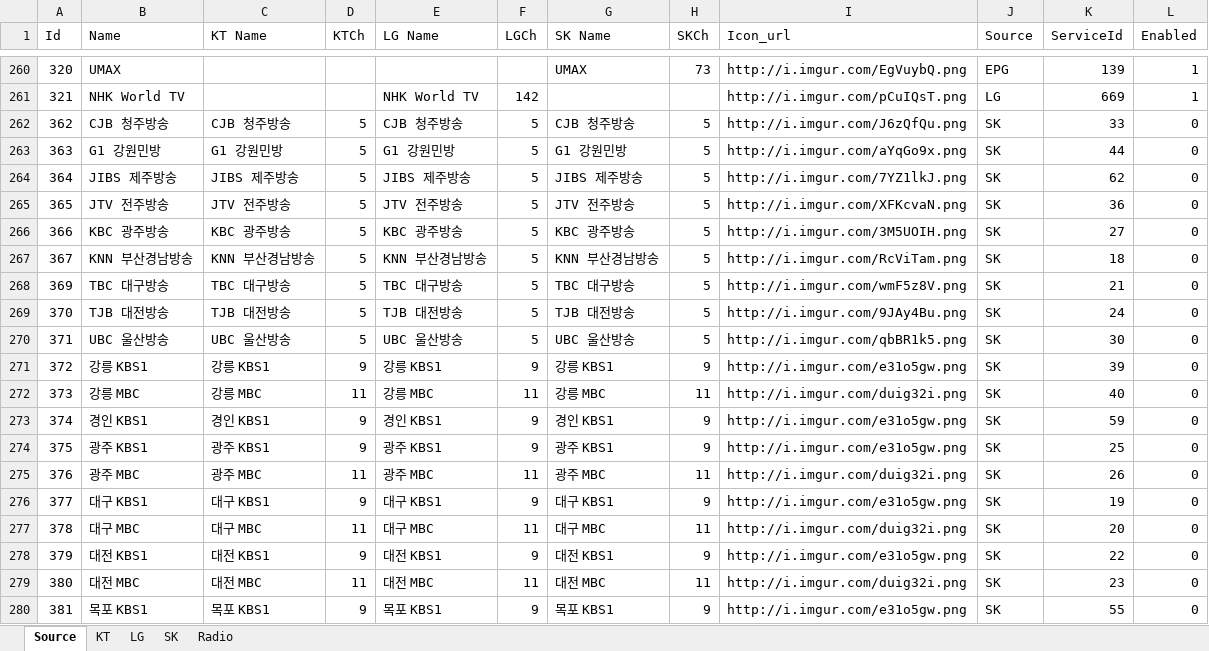
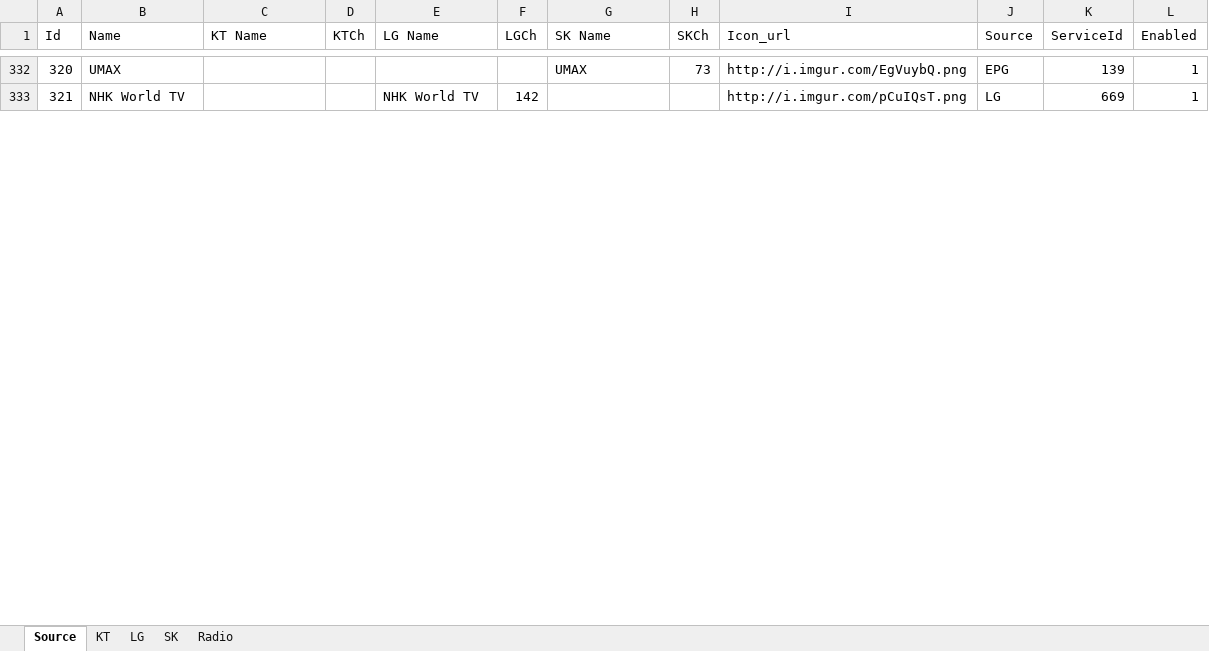
Before and after one commit to epg-provider/epg2xml_server, an Excel workbook: 채널정보.xlsx, sheet Source, drawn as a sheet; only a part is shown, gaps mark what is left out; values as stored, in another font and other column widths than the file's, no borders; removed rows and columns are numbered as before the commit, all else as after; the diff covers the shown part only; the diff names each change by its address in the sheet, - before the commit and + after, or states it on an @@ line.

Commit message:
채널 소스 정보 변경

```diff
--- a/채널정보.xlsx (sheet Source)
+++ b/채널정보.xlsx (sheet Source)
-row 262: 362 | CJB 청주방송 | CJB 청주방송 | 5 | CJB 청주방송 | 5 | CJB 청주방송 | 5 | http://i.imgur.com/J6zQfQu.png | SK | 33 | 0
-row 263: 363 | G1 강원민방 | G1 강원민방 | 5 | G1 강원민방 | 5 | G1 강원민방 | 5 | http://i.imgur.com/aYqGo9x.png | SK | 44 | 0
-row 264: 364 | JIBS 제주방송 | JIBS 제주방송 | 5 | JIBS 제주방송 | 5 | JIBS 제주방송 | 5 | http://i.imgur.com/7YZ1lkJ.png | SK | 62 | 0
-row 265: 365 | JTV 전주방송 | JTV 전주방송 | 5 | JTV 전주방송 | 5 | JTV 전주방송 | 5 | http://i.imgur.com/XFKcvaN.png | SK | 36 | 0
-row 266: 366 | KBC 광주방송 | KBC 광주방송 | 5 | KBC 광주방송 | 5 | KBC 광주방송 | 5 | http://i.imgur.com/3M5UOIH.png | SK | 27 | 0
-row 267: 367 | KNN 부산경남방송 | KNN 부산경남방송 | 5 | KNN 부산경남방송 | 5 | KNN 부산경남방송 | 5 | http://i.imgur.com/RcViTam.png | SK | 18 | 0
-row 268: 369 | TBC 대구방송 | TBC 대구방송 | 5 | TBC 대구방송 | 5 | TBC 대구방송 | 5 | http://i.imgur.com/wmF5z8V.png | SK | 21 | 0
-row 269: 370 | TJB 대전방송 | TJB 대전방송 | 5 | TJB 대전방송 | 5 | TJB 대전방송 | 5 | http://i.imgur.com/9JAy4Bu.png | SK | 24 | 0
-row 270: 371 | UBC 울산방송 | UBC 울산방송 | 5 | UBC 울산방송 | 5 | UBC 울산방송 | 5 | http://i.imgur.com/qbBR1k5.png | SK | 30 | 0
-row 271: 372 | 강릉 KBS1 | 강릉 KBS1 | 9 | 강릉 KBS1 | 9 | 강릉 KBS1 | 9 | http://i.imgur.com/e31o5gw.png | SK | 39 | 0
-row 272: 373 | 강릉 MBC | 강릉 MBC | 11 | 강릉 MBC | 11 | 강릉 MBC | 11 | http://i.imgur.com/duig32i.png | SK | 40 | 0
-row 273: 374 | 경인 KBS1 | 경인 KBS1 | 9 | 경인 KBS1 | 9 | 경인 KBS1 | 9 | http://i.imgur.com/e31o5gw.png | SK | 59 | 0
-row 274: 375 | 광주 KBS1 | 광주 KBS1 | 9 | 광주 KBS1 | 9 | 광주 KBS1 | 9 | http://i.imgur.com/e31o5gw.png | SK | 25 | 0
-row 275: 376 | 광주 MBC | 광주 MBC | 11 | 광주 MBC | 11 | 광주 MBC | 11 | http://i.imgur.com/duig32i.png | SK | 26 | 0
-row 276: 377 | 대구 KBS1 | 대구 KBS1 | 9 | 대구 KBS1 | 9 | 대구 KBS1 | 9 | http://i.imgur.com/e31o5gw.png | SK | 19 | 0
-row 277: 378 | 대구 MBC | 대구 MBC | 11 | 대구 MBC | 11 | 대구 MBC | 11 | http://i.imgur.com/duig32i.png | SK | 20 | 0
-row 278: 379 | 대전 KBS1 | 대전 KBS1 | 9 | 대전 KBS1 | 9 | 대전 KBS1 | 9 | http://i.imgur.com/e31o5gw.png | SK | 22 | 0
-row 279: 380 | 대전 MBC | 대전 MBC | 11 | 대전 MBC | 11 | 대전 MBC | 11 | http://i.imgur.com/duig32i.png | SK | 23 | 0
-row 280: 381 | 목포 KBS1 | 목포 KBS1 | 9 | 목포 KBS1 | 9 | 목포 KBS1 | 9 | http://i.imgur.com/e31o5gw.png | SK | 55 | 0
```
Also changed, not shown: 46 added rows, 27 removed rows, 26 moved rows and 171 edited cells elsewhere in this sheet, sheet LG, sheet SK, sheet KT, formulas that keep their value.
